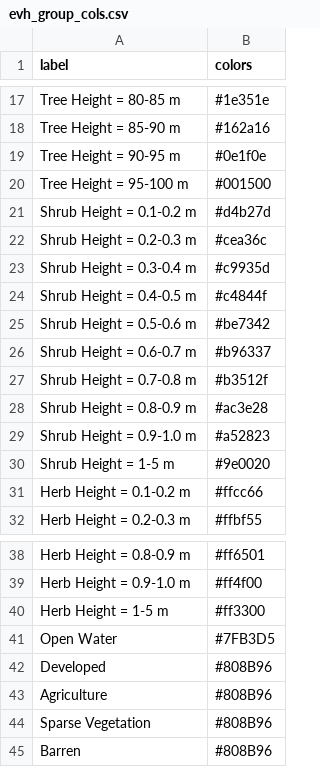
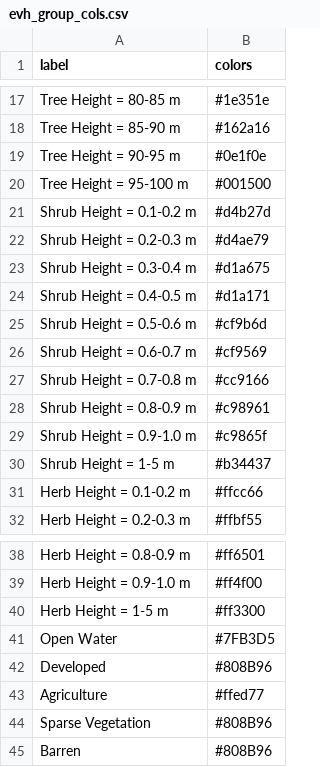
Before and after one commit to ryjensen/driftless, a CSV file: data/evh_group_cols.csv, drawn as a sheet; only a part is shown, gaps mark what is left out.

```diff
--- a/data/evh_group_cols.csv
+++ b/data/evh_group_cols.csv
@@ -21,11 +21,11 @@ Tree Height = 95-100 m,#001500
 Shrub Height = 0.1-0.2 m,#d4b27d
-Shrub Height = 0.2-0.3 m,#cea36c
-Shrub Height = 0.3-0.4 m,#c9935d
-Shrub Height = 0.4-0.5 m,#c4844f
-Shrub Height = 0.5-0.6 m,#be7342
-Shrub Height = 0.6-0.7 m,#b96337
-Shrub Height = 0.7-0.8 m,#b3512f
-Shrub Height = 0.8-0.9 m,#ac3e28
-Shrub Height = 0.9-1.0 m,#a52823
-Shrub Height = 1-5 m,#9e0020
+Shrub Height = 0.2-0.3 m,#d4ae79
+Shrub Height = 0.3-0.4 m,#d1a675
+Shrub Height = 0.4-0.5 m,#d1a171
+Shrub Height = 0.5-0.6 m,#cf9b6d
+Shrub Height = 0.6-0.7 m,#cf9569
+Shrub Height = 0.7-0.8 m,#cc9166
+Shrub Height = 0.8-0.9 m,#c98961
+Shrub Height = 0.9-1.0 m,#c9865f
+Shrub Height = 1-5 m,#b34437
 Herb Height = 0.1-0.2 m,#ffcc66
@@ -42,3 +42,3 @@ Open Water,#7FB3D5
 Developed,#808B96
-Agriculture,#808B96
+Agriculture,#ffed77
 Sparse Vegetation,#808B96
```
Also changed, not shown: data/evc_group_cols.csv, 56 other files.
